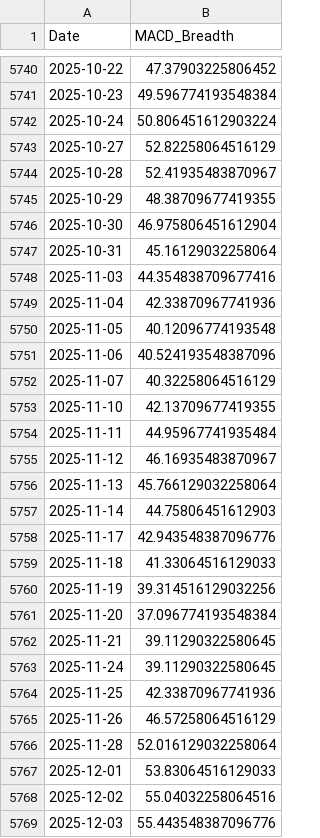
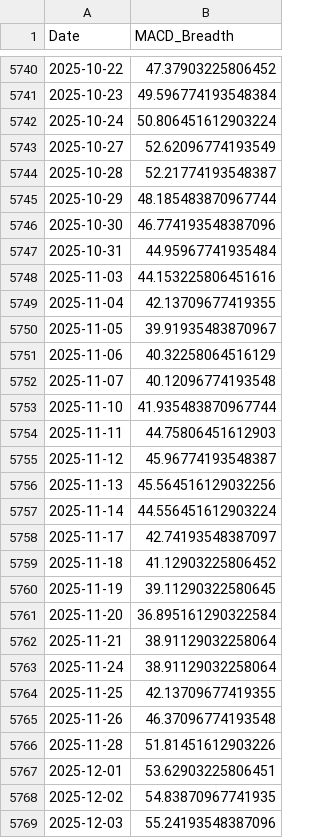
Before and after one commit to aljalajelab/market-dashboard, a CSV file: data/macd_spx.csv, drawn as a sheet; only a part is shown, gaps mark what is left out; the diff covers the shown part only.

```diff
--- a/data/macd_spx.csv
+++ b/data/macd_spx.csv
@@ -5742,28 +5742,28 @@ Date,MACD_Breadth
 2025-10-24,50.806451612903224
-2025-10-27,52.82258064516129
-2025-10-28,52.41935483870967
-2025-10-29,48.38709677419355
-2025-10-30,46.975806451612904
-2025-10-31,45.16129032258064
-2025-11-03,44.354838709677416
-2025-11-04,42.33870967741936
-2025-11-05,40.12096774193548
-2025-11-06,40.524193548387096
-2025-11-07,40.32258064516129
-2025-11-10,42.13709677419355
-2025-11-11,44.95967741935484
-2025-11-12,46.16935483870967
-2025-11-13,45.766129032258064
-2025-11-14,44.75806451612903
-2025-11-17,42.943548387096776
-2025-11-18,41.33064516129033
-2025-11-19,39.314516129032256
-2025-11-20,37.096774193548384
-2025-11-21,39.11290322580645
-2025-11-24,39.11290322580645
-2025-11-25,42.33870967741936
-2025-11-26,46.57258064516129
-2025-11-28,52.016129032258064
-2025-12-01,53.83064516129033
-2025-12-02,55.04032258064516
-2025-12-03,55.443548387096776
+2025-10-27,52.62096774193549
+2025-10-28,52.21774193548387
+2025-10-29,48.185483870967744
+2025-10-30,46.774193548387096
+2025-10-31,44.95967741935484
+2025-11-03,44.153225806451616
+2025-11-04,42.13709677419355
+2025-11-05,39.91935483870967
+2025-11-06,40.32258064516129
+2025-11-07,40.12096774193548
+2025-11-10,41.935483870967744
+2025-11-11,44.75806451612903
+2025-11-12,45.96774193548387
+2025-11-13,45.564516129032256
+2025-11-14,44.556451612903224
+2025-11-17,42.74193548387097
+2025-11-18,41.12903225806452
+2025-11-19,39.11290322580645
+2025-11-20,36.895161290322584
+2025-11-21,38.91129032258064
+2025-11-24,38.91129032258064
+2025-11-25,42.13709677419355
+2025-11-26,46.37096774193548
+2025-11-28,51.81451612903226
+2025-12-01,53.62903225806451
+2025-12-02,54.83870967741935
+2025-12-03,55.24193548387096
```
Also changed, not shown: 1 added row and 134 edited cells elsewhere in this file, data/m21.csv, data/mas_10_21_50_200.csv, 13 other files.
